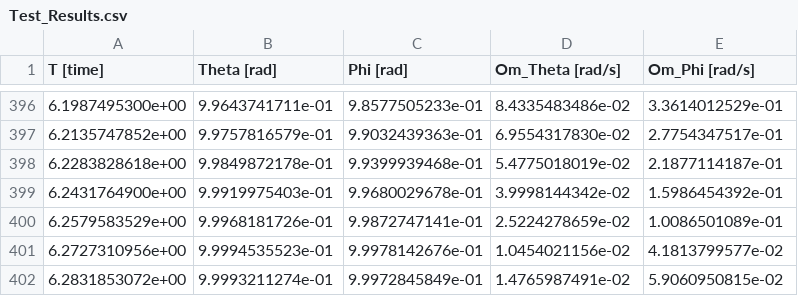
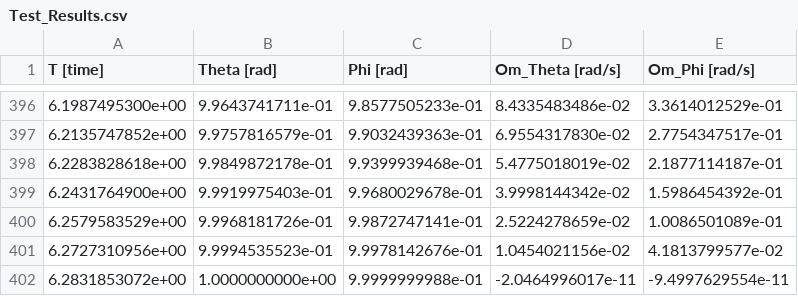
Before and after one commit to vidanchev/Double_Chaos, a CSV file: RK_C_Library/Test_Results.csv, drawn as a sheet; only a part is shown, gaps mark what is left out.

```diff
--- a/RK_C_Library/Test_Results.csv
+++ b/RK_C_Library/Test_Results.csv
@@ -401,2 +401,2 @@ T [time], Theta [rad], Phi [rad], Om_Theta [rad/s], Om_Phi [rad/s]
 6.2727310956e+00, 9.9994535523e-01, 9.9978142676e-01, 1.0454021156e-02, 4.1813799577e-02,
-6.2831853072e+00, 9.9993211274e-01, 9.9972845849e-01, 1.4765987491e-02, 5.9060950815e-02,
+6.2831853072e+00, 1.0000000000e+00, 9.9999999988e-01, -2.0464996017e-11, -9.4997629554e-11,
```
Also changed, not shown: 4 other files.
